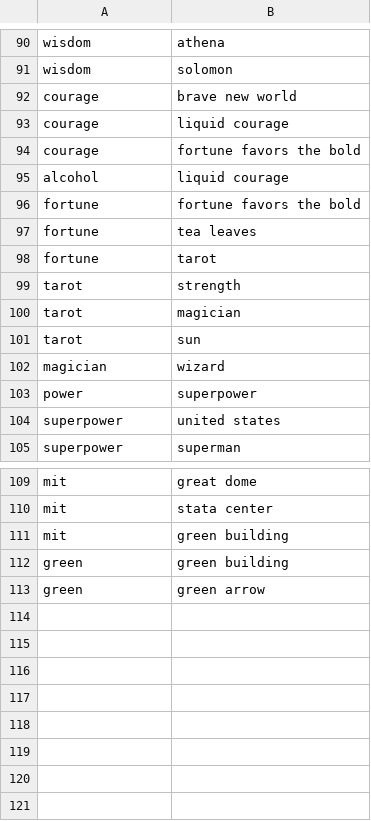
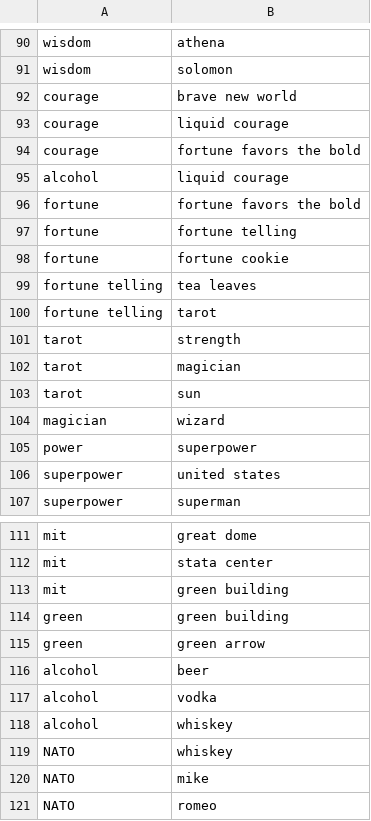
Before and after one commit to alexirpan/collage-prototype, a CSV file: Layout/Edges.csv, drawn as a sheet; only a part is shown, gaps mark what is left out.

```diff
--- a/Layout/Edges.csv
+++ b/Layout/Edges.csv
@@ -96,4 +96,6 @@ alcohol,liquid courage
 fortune,fortune favors the bold
-fortune,tea leaves
-fortune,tarot
+fortune,fortune telling
+fortune,fortune cookie
+fortune telling,tea leaves
+fortune telling,tarot
 tarot,strength
@@ -113 +115,7 @@ green,green building
 green,green arrow
+alcohol,beer
+alcohol,vodka
+alcohol,whiskey
+NATO,whiskey
+NATO,mike
+NATO,romeo
```
Also changed, not shown: Layout/Nodes.csv.
